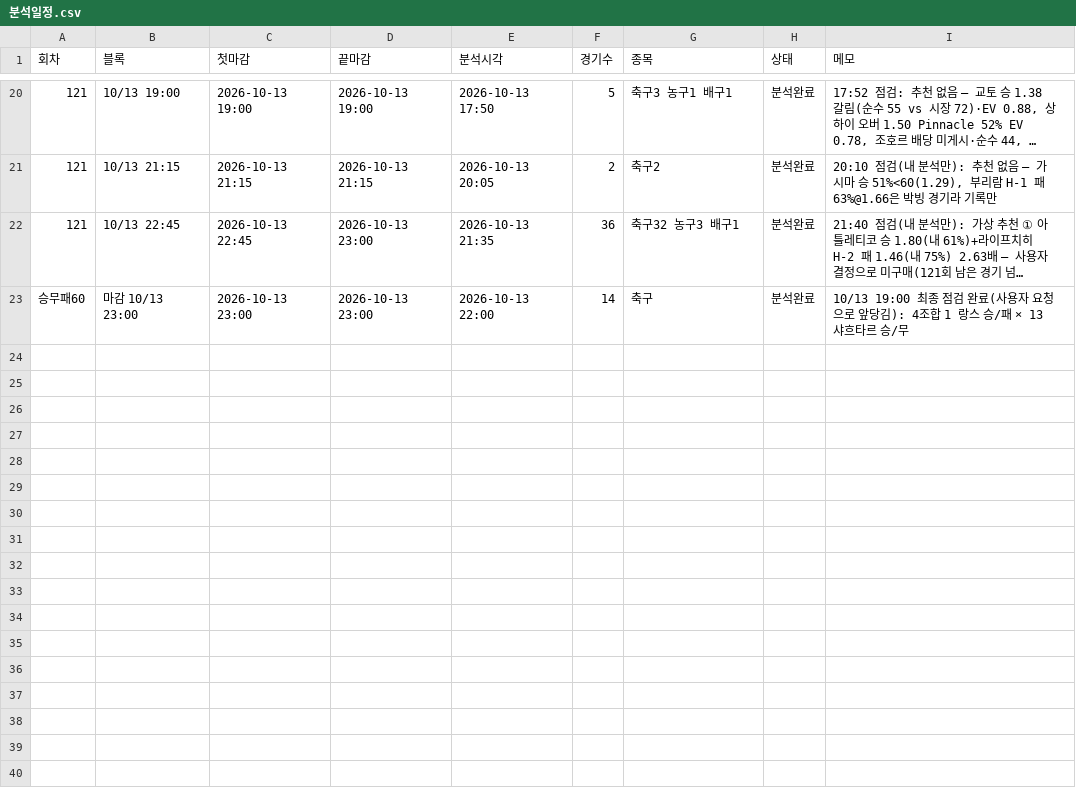
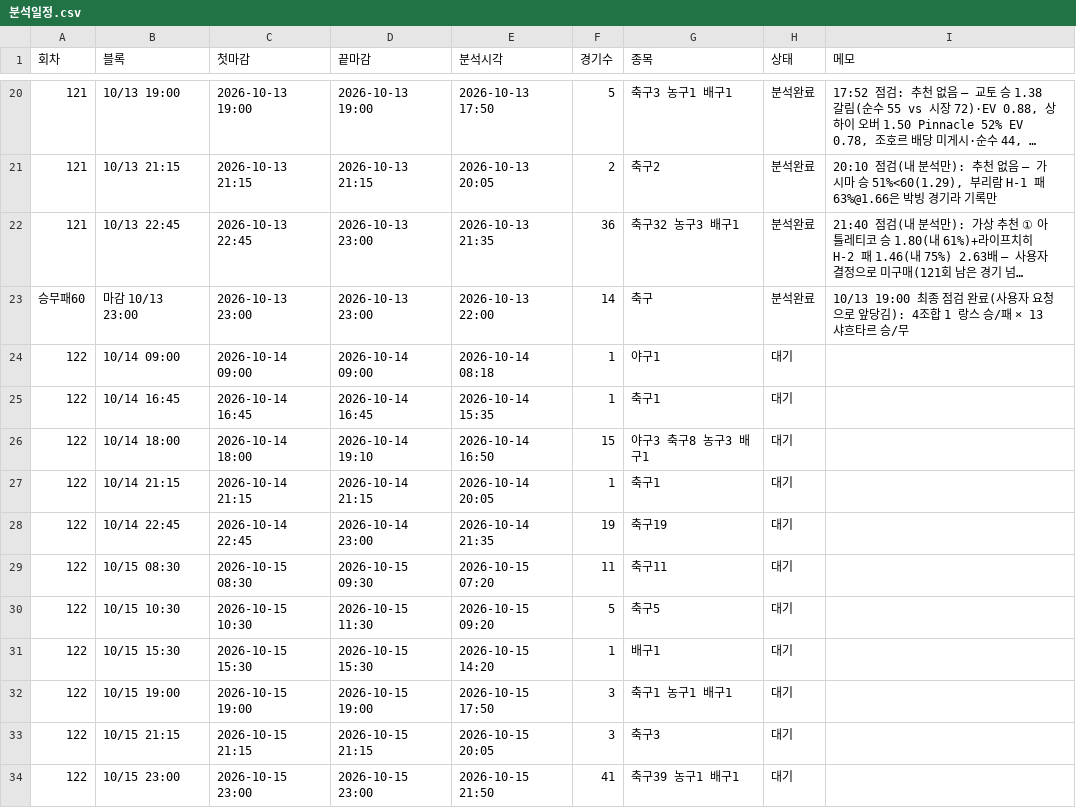
Before and after one commit to Mrzero-00/ai-playground, a CSV file: 승부예측 프로그램/분석일정.csv, drawn as a sheet; only a part is shown, gaps mark what is left out; long unchanged cells end in …; the diff names each change by its address in the sheet, - before the commit and + after, or states it on an @@ line.

```diff
--- a/승부예측 프로그램/분석일정.csv
+++ b/승부예측 프로그램/분석일정.csv
+row 24: 122 | 10/14 09:00 | 2026-10-14 09:00 | 2026-10-14 09:00 | 2026-10-14 08:18 | 1 | 야구1 | 대기
+row 25: 122 | 10/14 16:45 | 2026-10-14 16:45 | 2026-10-14 16:45 | 2026-10-14 15:35 | 1 | 축구1 | 대기
+row 26: 122 | 10/14 18:00 | 2026-10-14 18:00 | 2026-10-14 19:10 | 2026-10-14 16:50 | 15 | 야구3 축구8 농구3 배구1 | 대기
+row 27: 122 | 10/14 21:15 | 2026-10-14 21:15 | 2026-10-14 21:15 | 2026-10-14 20:05 | 1 | 축구1 | 대기
+row 28: 122 | 10/14 22:45 | 2026-10-14 22:45 | 2026-10-14 23:00 | 2026-10-14 21:35 | 19 | 축구19 | 대기
+row 29: 122 | 10/15 08:30 | 2026-10-15 08:30 | 2026-10-15 09:30 | 2026-10-15 07:20 | 11 | 축구11 | 대기
+row 30: 122 | 10/15 10:30 | 2026-10-15 10:30 | 2026-10-15 11:30 | 2026-10-15 09:20 | 5 | 축구5 | 대기
+row 31: 122 | 10/15 15:30 | 2026-10-15 15:30 | 2026-10-15 15:30 | 2026-10-15 14:20 | 1 | 배구1 | 대기
+row 32: 122 | 10/15 19:00 | 2026-10-15 19:00 | 2026-10-15 19:00 | 2026-10-15 17:50 | 3 | 축구1 농구1 배구1 | 대기
+row 33: 122 | 10/15 21:15 | 2026-10-15 21:15 | 2026-10-15 21:15 | 2026-10-15 20:05 | 3 | 축구3 | 대기
+row 34: 122 | 10/15 23:00 | 2026-10-15 23:00 | 2026-10-15 23:00 | 2026-10-15 21:50 | 41 | 축구39 농구1 배구1 | 대기
```
Also changed, not shown: 승부예측 프로그램/구매일정.csv, 1 other file.
